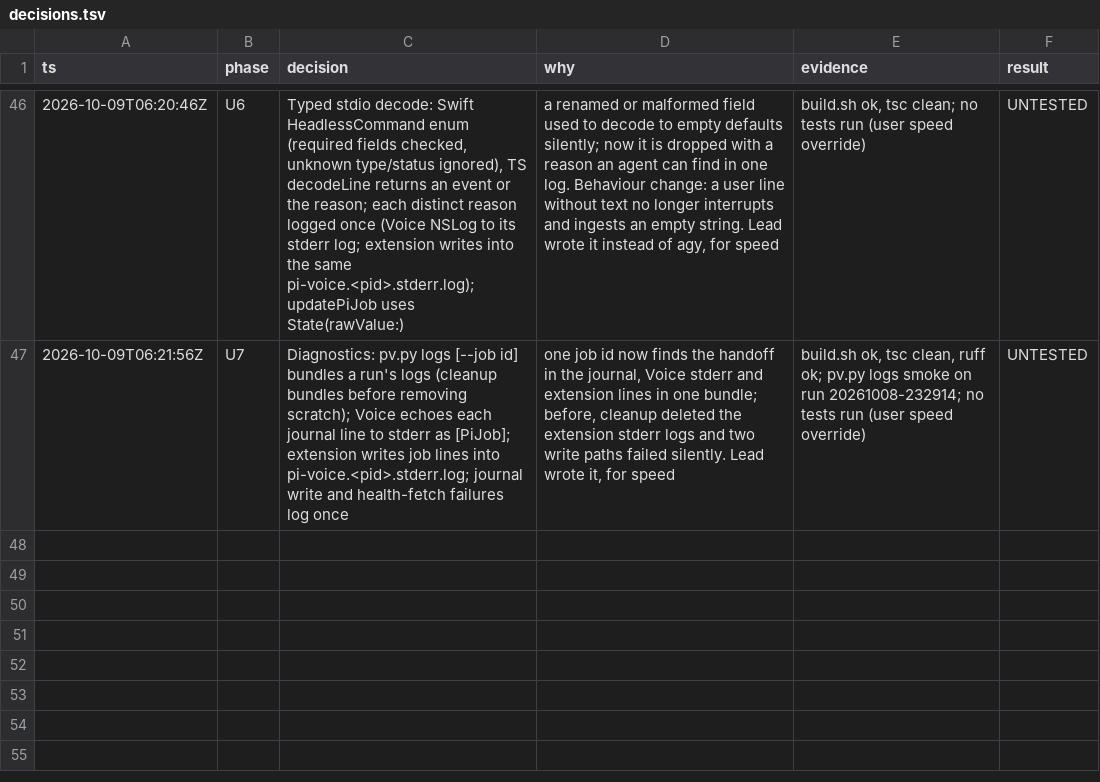
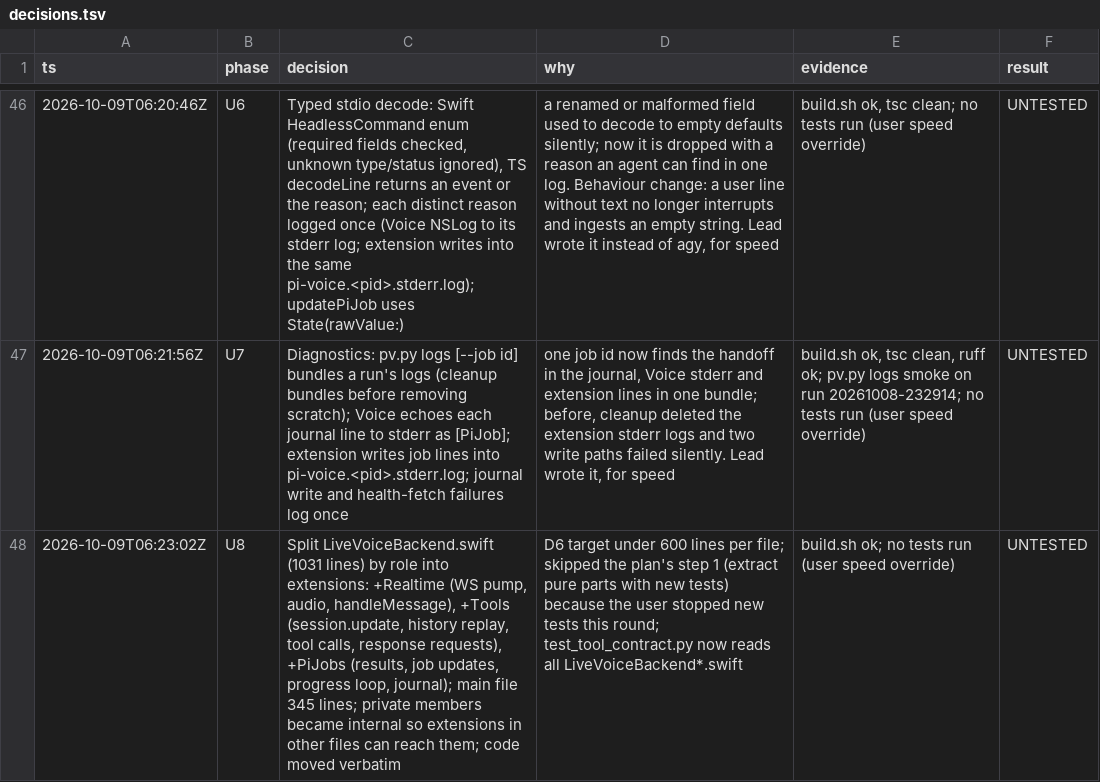
Before and after one commit to JLDynamics/pi-voice, a TSV file: docs/refactor/decisions.tsv, drawn as a sheet; only a part is shown, gaps mark what is left out; the diff names each change by its address in the sheet, - before the commit and + after, or states it on an @@ line.

Commit message:
Split LiveVoiceBackend.swift by role into three extension files
Realtime events, session/tool plumbing and the Pi job channel move verbatim
into LiveVoiceBackend+Realtime/+Tools/+PiJobs.swift; stored state stays in
the class (now 345 lines). Private members become internal so the extensions
can reach them.

```diff
--- a/docs/refactor/decisions.tsv
+++ b/docs/refactor/decisions.tsv
+row 48: 2026-10-09T06:23:02Z | U8 | Split LiveVoiceBackend.swift (1031 lines) by role into extensions: +Realtime (WS pump, audio, handleMessage), +Tools (session.update, history replay, tool calls, response requests), +PiJobs (results, job updates, progress loop, journal); main file 345 lines; private members became internal so extensions in other files can reach them; code moved verbatim | D6 target under 600 lines per file; skipped the plan's step 1 (extract pure parts with new tests) because the user stopped new tests this round; test_tool_contract.py now reads all LiveVoiceBackend*.swift | build.sh ok; no tests run (user speed override) | UNTESTED
```
Also changed, not shown: 7 other files.
